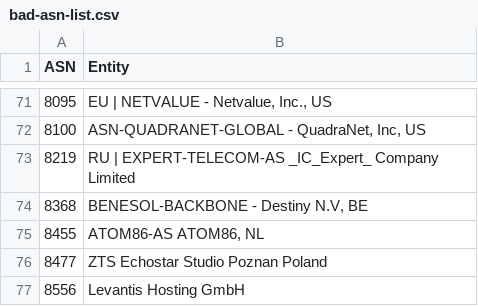
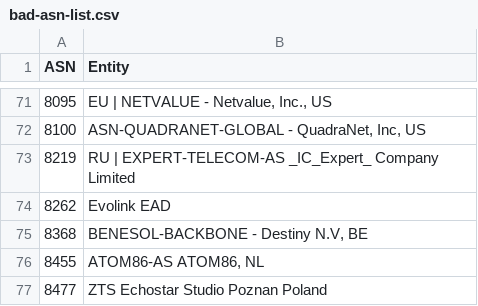
Before and after one commit to Arie/serveme, a CSV file: doc/bad-asn-list.csv, drawn as a sheet; only a part is shown, gaps mark what is left out; the shorter side is filled out with more unchanged rows; the diff names each change by its address in the sheet, - before the commit and + after, or states it on an @@ line.

Commit message:
Ban VPN

```diff
--- a/doc/bad-asn-list.csv
+++ b/doc/bad-asn-list.csv
+row 74: 8262 | Evolink EAD
```
